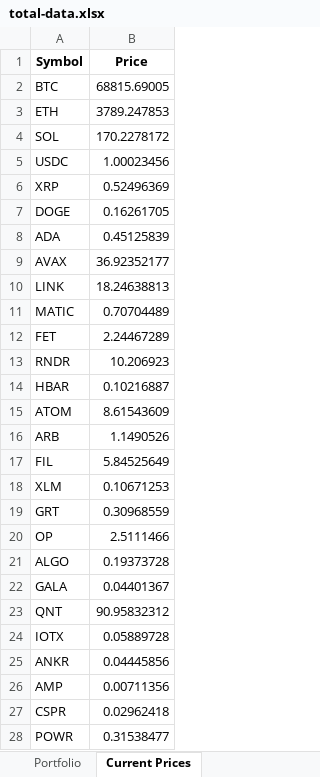
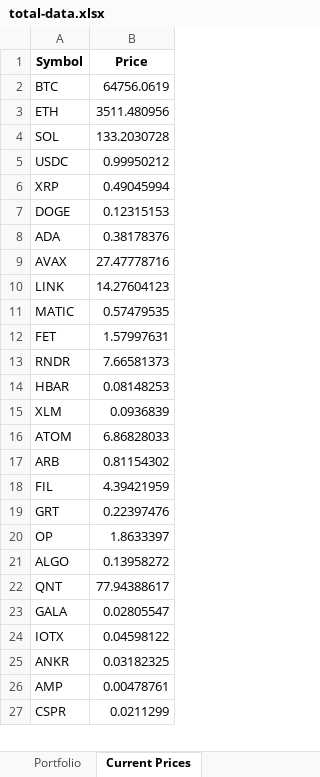
Before and after one commit to jtheriault17/crypto-excel, an Excel workbook: workbooks/total-data.xlsx, sheet Current Prices, drawn as a sheet; only a part is shown; values as stored, in another font and other column widths than the file's, no borders; removed rows and columns are numbered as before the commit, all else as after; the diff covers the shown part only; the diff names each change by its address in the sheet, - before the commit and + after, or states it on an @@ line.

```diff
--- a/workbooks/total-data.xlsx (sheet Current Prices)
+++ b/workbooks/total-data.xlsx (sheet Current Prices)
-B2 (Price): 68815.69005
+B2 (Price): 64756.0619
-B3 (Price): 3789.247853
+B3 (Price): 3511.480956
-B4 (Price): 170.2278172
+B4 (Price): 133.2030728
-B5 (Price): 1.00023456
+B5 (Price): 0.99950212
-B6 (Price): 0.52496369
+B6 (Price): 0.49045994
-B7 (Price): 0.16261705
+B7 (Price): 0.12315153
-B8 (Price): 0.45125839
+B8 (Price): 0.38178376
-B9 (Price): 36.92352177
+B9 (Price): 27.47778716
-B10 (Price): 18.24638813
+B10 (Price): 14.27604123
-B11 (Price): 0.70704489
+B11 (Price): 0.57479535
-B12 (Price): 2.24467289
+B12 (Price): 1.57997631
-B13 (Price): 10.206923
+B13 (Price): 7.66581373
-B14 (Price): 0.10216887
+B14 (Price): 0.08148253
+row 15: XLM | 0.0936839
-B16 (Price): 8.61543609
+B16 (Price): 6.86828033
-B17 (Price): 1.1490526
+B17 (Price): 0.81154302
-B18 (Price): 5.84525649
+B18 (Price): 4.39421959
-row 18: XLM | 0.10671253
-B19 (Price): 0.30968559
+B19 (Price): 0.22397476
-B20 (Price): 2.5111466
+B20 (Price): 1.8633397
-B21 (Price): 0.19373728
+B21 (Price): 0.13958272
-row 22: GALA | 0.04401367
-B22 (Price): 90.95832312
+B22 (Price): 77.94388617
+row 23: GALA | 0.02805547
-B24 (Price): 0.05889728
+B24 (Price): 0.04598122
-B25 (Price): 0.04445856
+B25 (Price): 0.03182325
-B26 (Price): 0.00711356
+B26 (Price): 0.00478761
-B27 (Price): 0.02962418
+B27 (Price): 0.0211299
-row 28: POWR | 0.31538477
```
Also changed, not shown: 4 added rows, 3 removed rows and 11 edited cells elsewhere in this sheet, sheet Portfolio, sheet Value & Cost Basis, workbooks/Transactions.xlsm, workbooks/after-sales.xlsx, 21 other files.
